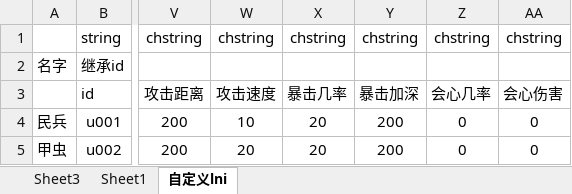
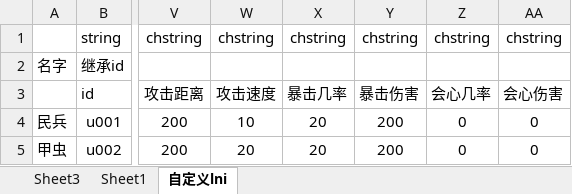
Before and after one commit to jeffworkflow/muban_defence2, an Excel workbook: map/table/单位物编生成.xlsm, sheet 自定义lni, drawn as a sheet; only a part is shown, gaps mark what is left out; values as stored, in another font and other column widths than the file's, no borders; conditional formats not drawn; the diff names each change by its address in the sheet, - before the commit and + after, or states it on an @@ line.

```diff
--- a/map/table/单位物编生成.xlsm (sheet 自定义lni)
+++ b/map/table/单位物编生成.xlsm (sheet 自定义lni)
-Y3: 暴击加深
+Y3: 暴击伤害
```
Also changed, not shown: map/table/宠物.xlsm, map/table/物品物编生成.xlsm, 2 other files.
